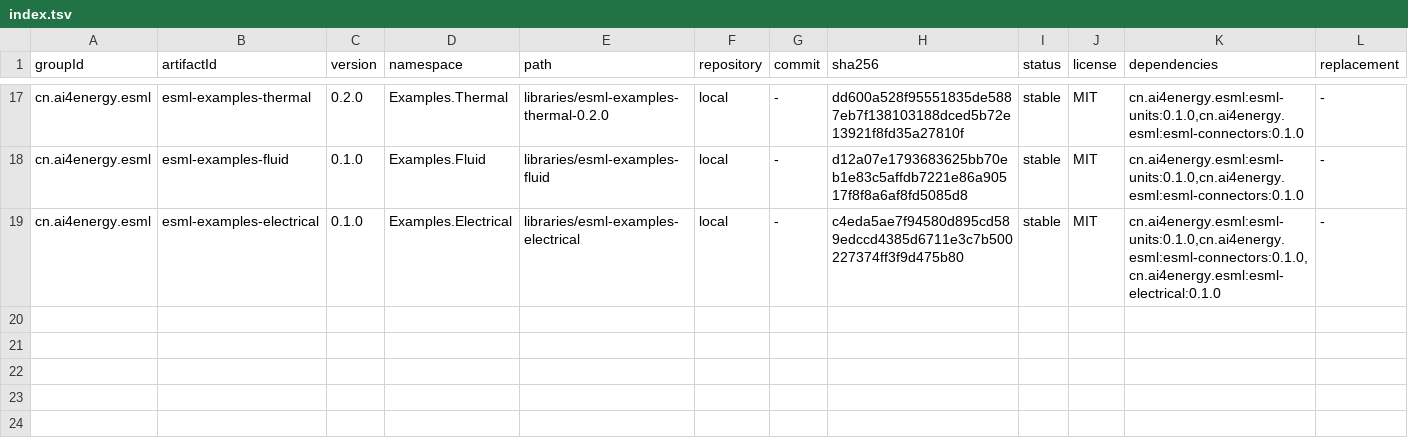
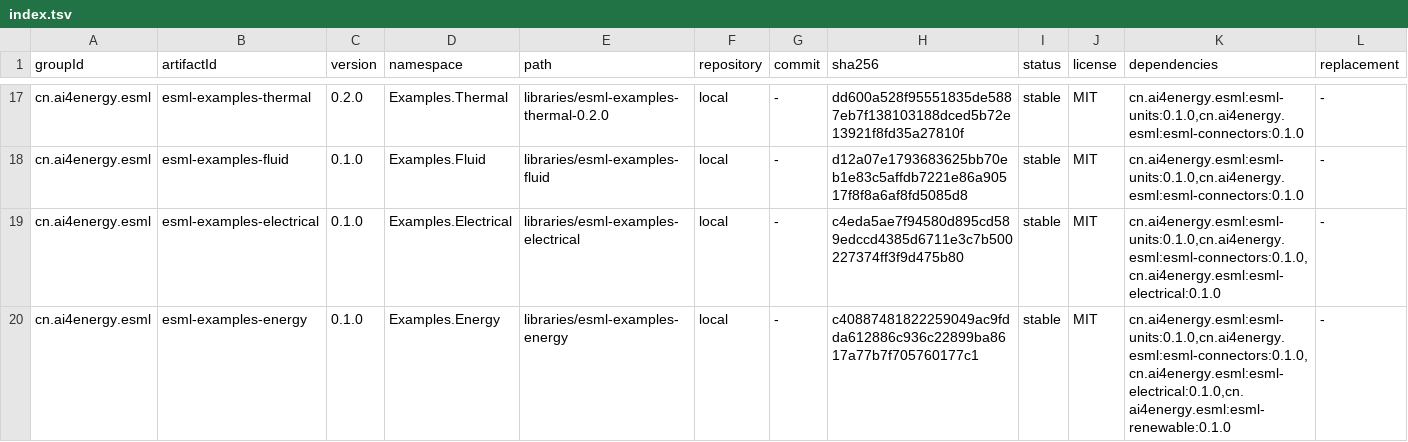
Before and after one commit to ai4energy/esml-libraries, a TSV file: registry/index.tsv, drawn as a sheet; only a part is shown, gaps mark what is left out; the diff names each change by its address in the sheet, - before the commit and + after, or states it on an @@ line.

```diff
--- a/registry/index.tsv
+++ b/registry/index.tsv
+row 20: cn.ai4energy.esml | esml-examples-energy | 0.1.0 | Examples.Energy | libraries/esml-examples-energy | local | - | c40887481822259049ac9fdda612886c936c22899ba8617a77b7f705760177c1 | stable | MIT | cn.ai4energy.esml:esml-units:0.1.0,cn.ai4energy.esml:esml-connectors:0.1.0,cn.ai4energy.esml:esml-electrical:0.1.0,cn.ai4energy.esml:esml-renewable:0.1.0 | -
```
Also changed, not shown: registry.tsv, registry/namespaces.tsv, 4 other files.
